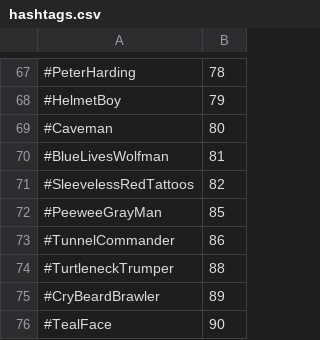
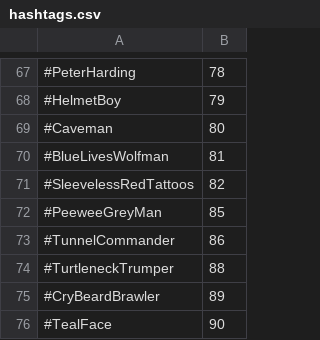
Before and after one commit to OG-Hunter/seditiontracker.github.io-, a CSV file: data/hashtags.csv, drawn as a sheet; only a part is shown, gaps mark what is left out.

```diff
--- a/data/hashtags.csv
+++ b/data/hashtags.csv
@@ -71,3 +71,3 @@
 #SleevelessRedTattoos,82
-#PeeweeGrayMan,85
+#PeeweeGreyMan,85
 #TunnelCommander,86
```
Also changed, not shown: 16 other files.
